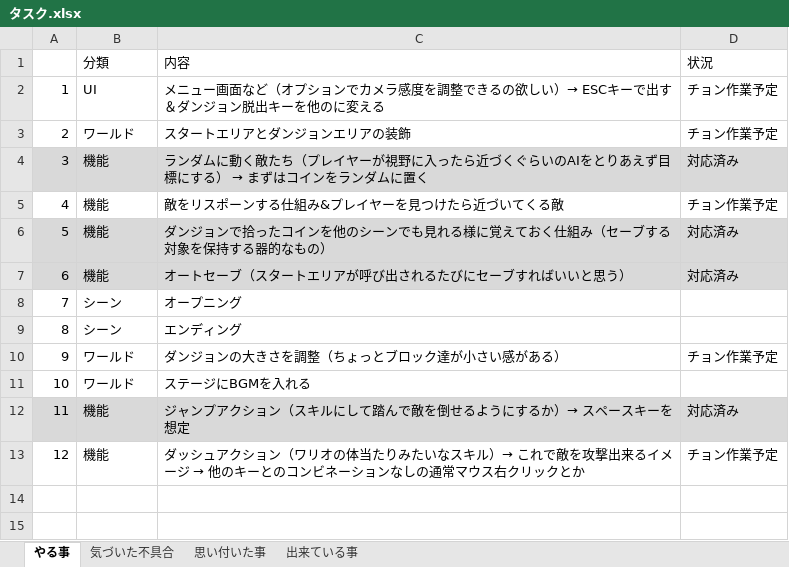
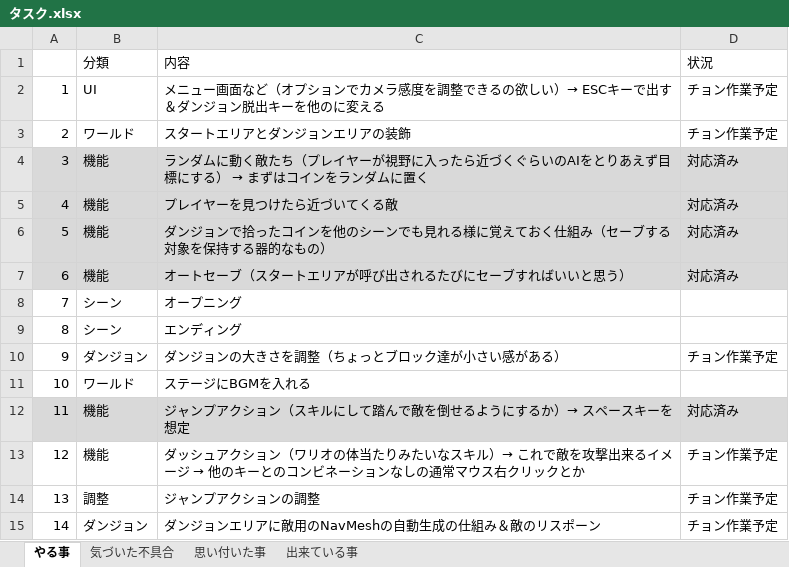
Before and after one commit to Wonchul-Jung88/Indie_Game_Challenge, an Excel workbook: Indie Game Challenge/Assets/Document/タスク.xlsx, sheet やる事, drawn as a sheet; values as stored, in another font and other column widths than the file's, no borders; removed rows and columns are numbered as before the commit, all else as after; the diff names each change by its address in the sheet, - before the commit and + after, or states it on an @@ line.

Commit message:
Update タスク.xlsx

```diff
--- a/Indie Game Challenge/Assets/Document/タスク.xlsx (sheet やる事)
+++ b/Indie Game Challenge/Assets/Document/タスク.xlsx (sheet やる事)
-row 5: 4 | 機能 | 敵をリスポーンする仕組み&プレイヤーを見つけたら近づいてくる敵 | チョン作業予定
+row 5: 4 | 機能 | プレイヤーを見つけたら近づいてくる敵 | 対応済み
-B10: ワールド
+B10: ダンジョン
+row 14: 13 | 調整 | ジャンプアクションの調整 | チョン作業予定
+row 15: 14 | ダンジョン | ダンジョンエリアに敵用のNavMeshの自動生成の仕組み＆敵のリスポーン | チョン作業予定
```
Also changed, not shown: sheet 出来ている事.
